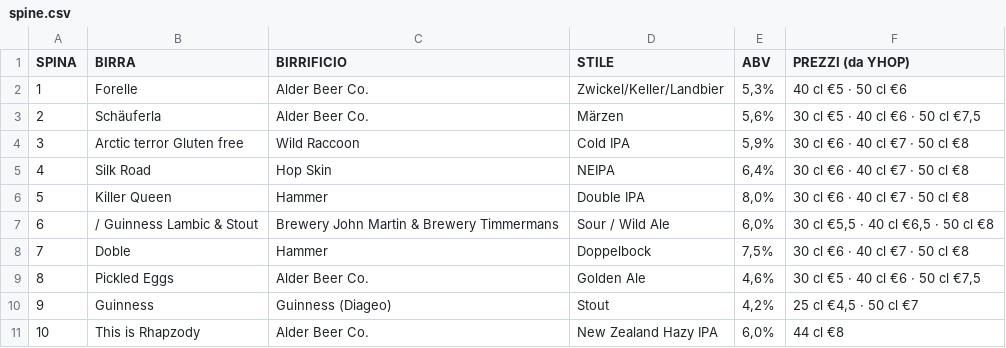
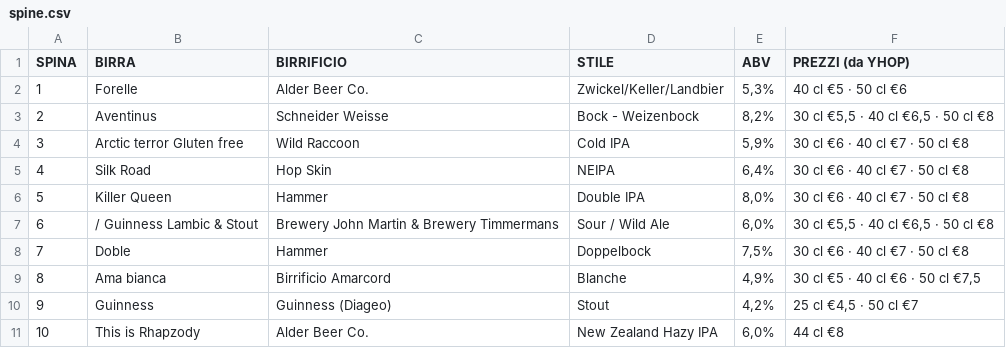
Before and after one commit to developedbymelis/pivo-birre, a CSV file: spine.csv, drawn as a sheet.

```diff
--- a/spine.csv
+++ b/spine.csv
@@ -2,3 +2,3 @@ SPINA,BIRRA,BIRRIFICIO,STILE,ABV,PREZZI (da YHOP)
 1,Forelle,Alder Beer Co.,Zwickel/Keller/Landbier,"5,3%",40 cl €5 · 50 cl €6
-2,Schäuferla,Alder Beer Co.,Märzen,"5,6%","30 cl €5 · 40 cl €6 · 50 cl €7,5"
+2,Aventinus,Schneider Weisse,Bock - Weizenbock,"8,2%","30 cl €5,5 · 40 cl €6,5 · 50 cl €8"
 3,Arctic terror Gluten free,Wild Raccoon,Cold IPA,"5,9%",30 cl €6 · 40 cl €7 · 50 cl €8
@@ -8,3 +8,3 @@ SPINA,BIRRA,BIRRIFICIO,STILE,ABV,PREZZI (da YHOP)
 7,Doble,Hammer,Doppelbock,"7,5%",30 cl €6 · 40 cl €7 · 50 cl €8
-8,Pickled Eggs,Alder Beer Co.,Golden Ale,"4,6%","30 cl €5 · 40 cl €6 · 50 cl €7,5"
+8,Ama bianca,Birrificio Amarcord,Blanche,"4,9%","30 cl €5 · 40 cl €6 · 50 cl €7,5"
 9,Guinness,Guinness (Diageo),Stout,"4,2%","25 cl €4,5 · 50 cl €7"
```
Also changed, not shown: 7 other files.
